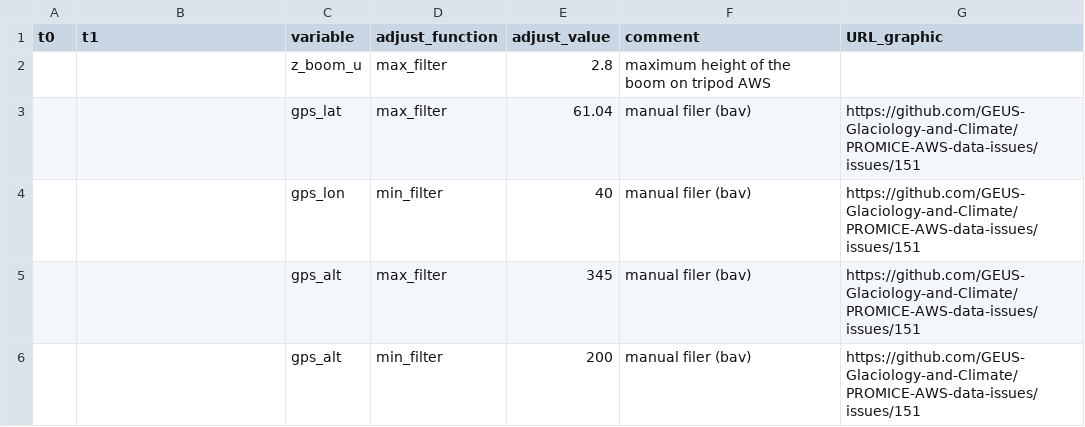
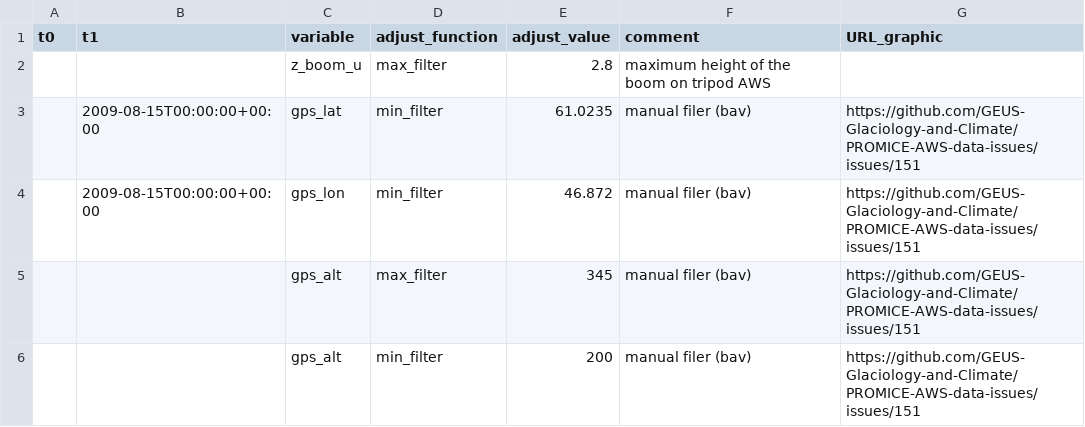
Before and after one commit to GEUS-Glaciology-and-Climate/PROMICE-AWS-data-issues, a CSV file: adjustments/QAS_L.csv, drawn as a sheet.

```diff
--- a/adjustments/QAS_L.csv
+++ b/adjustments/QAS_L.csv
@@ -2,4 +2,4 @@ t0,t1,variable,adjust_function,adjust_value,comment,URL_graphic
 ,,z_boom_u,max_filter,2.8, maximum height of the boom on tripod AWS,
-,,gps_lat,max_filter,61.04, manual filer (bav),https://github.com/GEUS-Glaciology-and-Climate/PROMICE-AWS-data-issues/issues/151
-,,gps_lon,min_filter,40, manual filer (bav),https://github.com/GEUS-Glaciology-and-Climate/PROMICE-AWS-data-issues/issues/151
+,2009-08-15T00:00:00+00:00,gps_lat,min_filter,61.0235, manual filer (bav),https://github.com/GEUS-Glaciology-and-Climate/PROMICE-AWS-data-issues/issues/151
+,2009-08-15T00:00:00+00:00,gps_lon,min_filter,46.872, manual filer (bav),https://github.com/GEUS-Glaciology-and-Climate/PROMICE-AWS-data-issues/issues/151
 ,,gps_alt,max_filter,345, manual filer (bav),https://github.com/GEUS-Glaciology-and-Climate/PROMICE-AWS-data-issues/issues/151
```
Also changed, not shown: adjustments/NUK_U.csv, adjustments/THU_U.csv.
